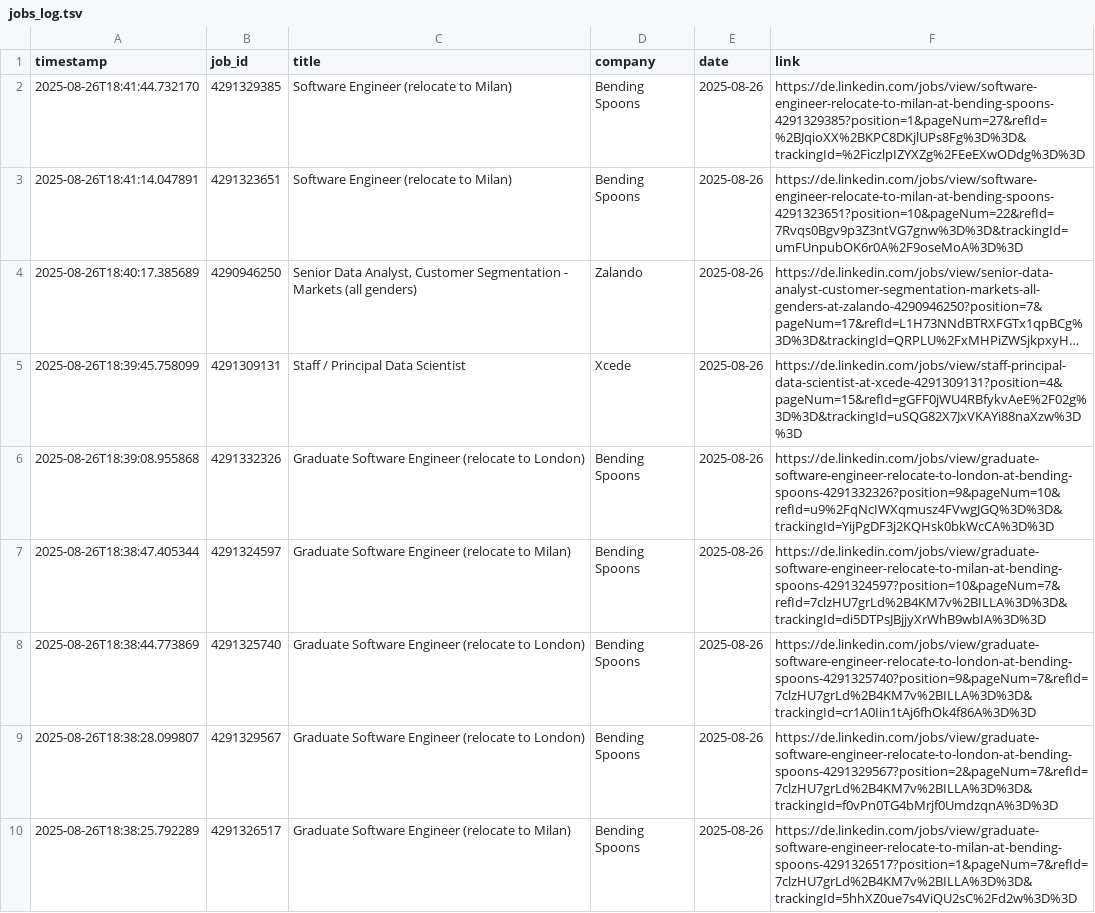
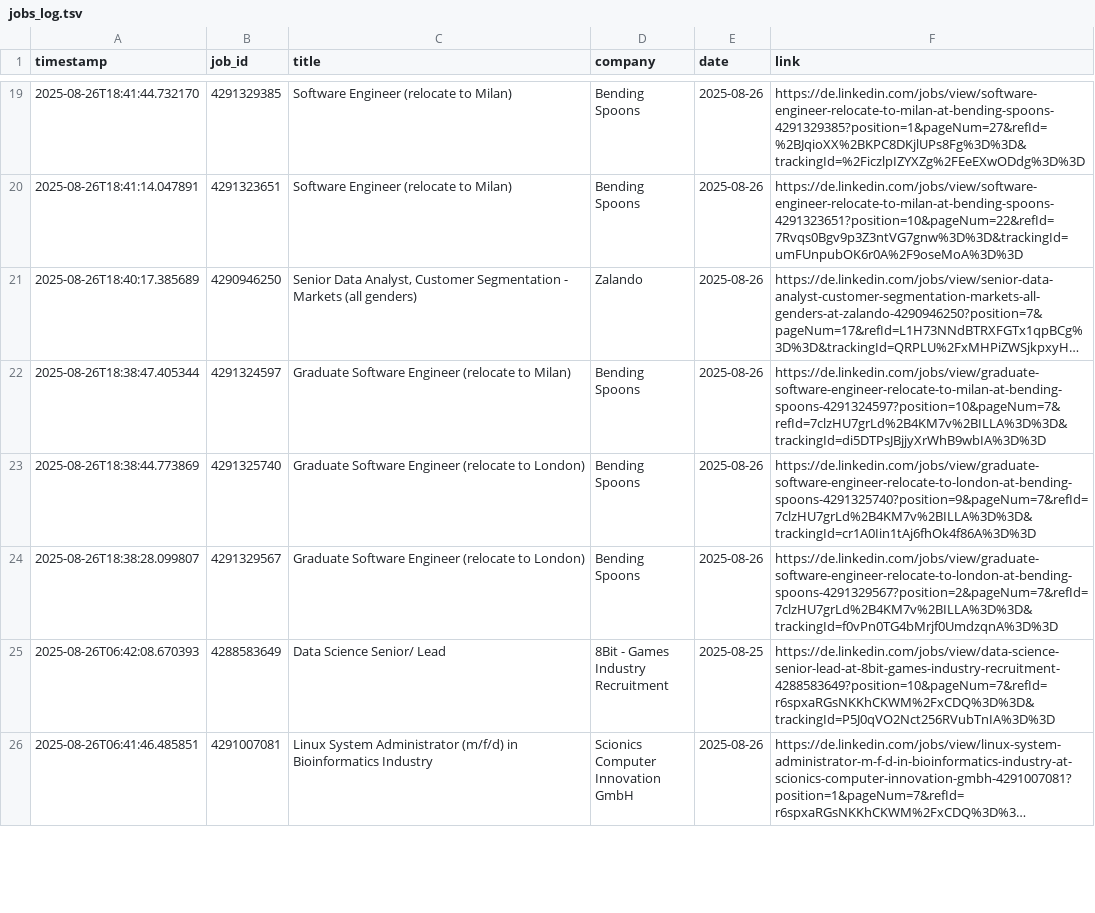
Before and after one commit to mugundanaswin/Data_Engineering, a TSV file: webscrapping_projects/scheduled/outputs/jobs_log.tsv, drawn as a sheet; only a part is shown, gaps mark what is left out; the shorter side is filled out with more unchanged rows; long unchanged cells end in …; removed rows and columns are numbered as before the commit, all else as after; the diff covers the shown part only; the diff names each change by its address in the sheet, - before the commit and + after, or states it on an @@ line.

```diff
--- a/webscrapping_projects/scheduled/outputs/jobs_log.tsv
+++ b/webscrapping_projects/scheduled/outputs/jobs_log.tsv
-row 5: 2025-08-26T18:39:45.758099 | 4291309131 | Staff / Principal Data Scientist | Xcede | 2025-08-26 | https://de.linkedin.com/jobs/view/staff-principal-data-scientist-at-xcede-4291309131?position=4&pageNum=15&refId=gGFF0jWU4RBfykvAeE%2F02g%3D%3D&trackingId=uSQG82X7JxVKAYi88naXzw%3D%3D
-row 6: 2025-08-26T18:39:08.955868 | 4291332326 | Graduate Software Engineer (relocate to London) | Bending Spoons | 2025-08-26 | https://de.linkedin.com/jobs/view/graduate-software-engineer-relocate-to-london-at-bending-spoons-4291332326?position=9&pageNum=10&refId=u9%2FqNcIWXqmusz4FVwgJGQ%3D%3D&trackingId=YijPgDF3j2KQHsk0bkWcCA%3D%3D
-row 10: 2025-08-26T18:38:25.792289 | 4291326517 | Graduate Software Engineer (relocate to Milan) | Bending Spoons | 2025-08-26 | https://de.linkedin.com/jobs/view/graduate-software-engineer-relocate-to-milan-at-bending-spoons-4291326517?position=1&pageNum=7&refId=7clzHU7grLd%2B4KM7v%2BILLA%3D%3D&trackingId=5hhXZ0ue7s4ViQU2sC%2Fd2w%3D%3D
```
Also changed, not shown: 17 added rows and 8 removed rows elsewhere in this file.
